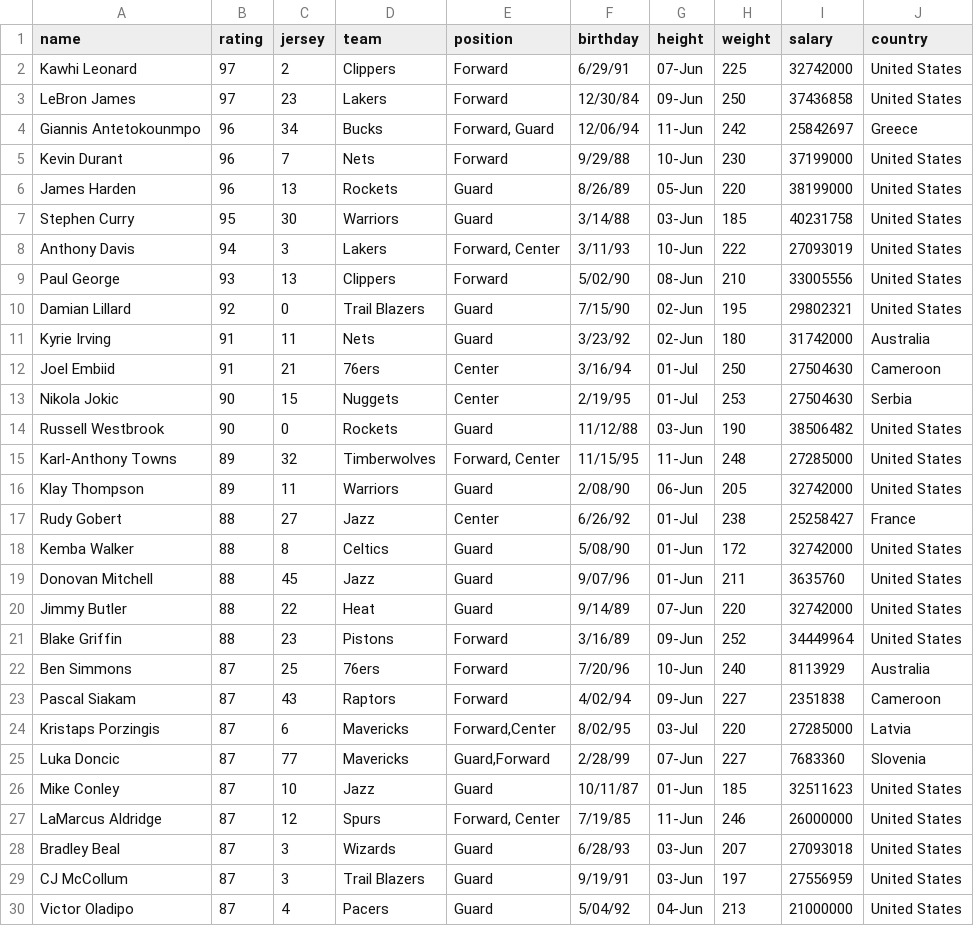
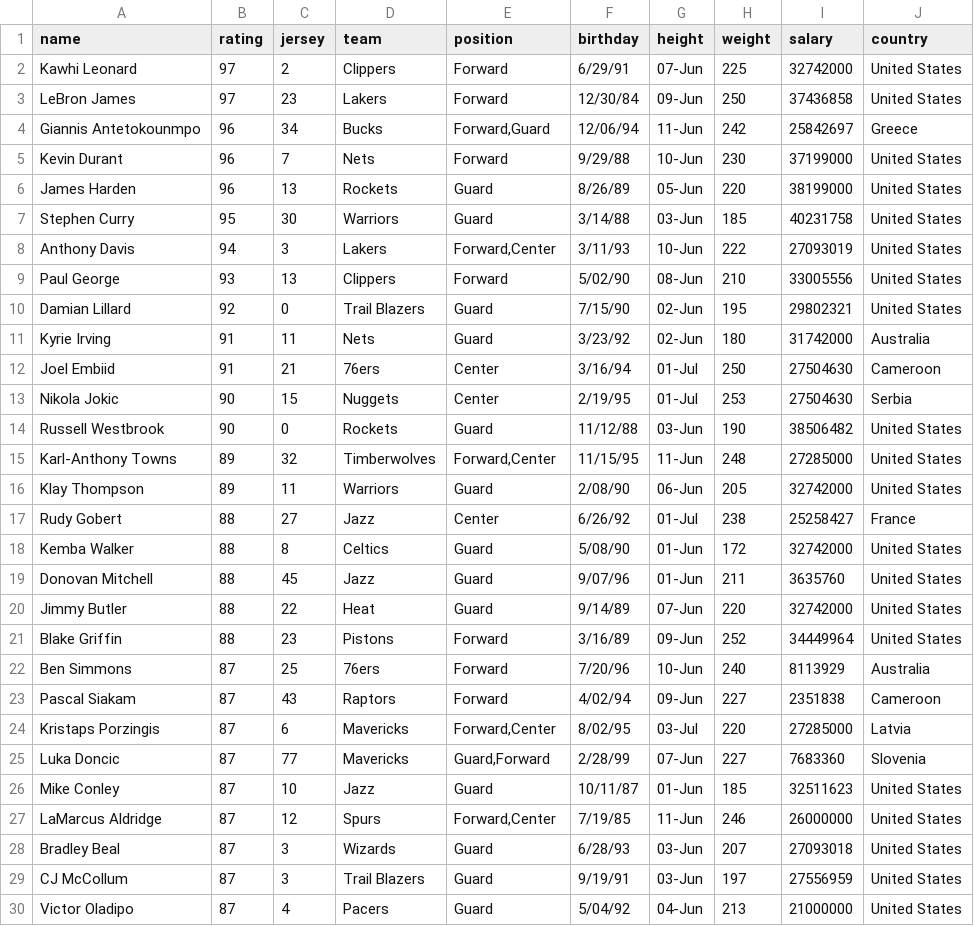
Before and after one commit to okornelsen/nba_rails_project, a CSV file: db/player.csv, drawn as a sheet; only a part is shown.

Commit message:
Associate Positions to Players by way of PlayerPosition Table

```diff
--- a/db/player.csv
+++ b/db/player.csv
@@ -3,3 +3,3 @@ Kawhi Leonard,97,2,Clippers,Forward,6/29/91,07-Jun,225,32742000,United States
 LeBron James,97,23,Lakers,Forward,12/30/84,09-Jun,250,37436858,United States
-Giannis Antetokounmpo,96,34,Bucks,"Forward, Guard",12/06/94,11-Jun,242,25842697,Greece
+Giannis Antetokounmpo,96,34,Bucks,"Forward,Guard",12/06/94,11-Jun,242,25842697,Greece
 Kevin Durant,96,7,Nets,Forward,9/29/88,10-Jun,230,37199000,United States
@@ -7,3 +7,3 @@ James Harden,96,13,Rockets,Guard,8/26/89,05-Jun,220,38199000,United States
 Stephen Curry,95,30,Warriors,Guard,3/14/88,03-Jun,185,40231758,United States
-Anthony Davis,94,3,Lakers,"Forward, Center",3/11/93,10-Jun,222,27093019,United States
+Anthony Davis,94,3,Lakers,"Forward,Center",3/11/93,10-Jun,222,27093019,United States
 Paul George,93,13,Clippers,Forward,5/02/90,08-Jun,210,33005556,United States
@@ -14,3 +14,3 @@ Nikola Jokic,90,15,Nuggets,Center,2/19/95,01-Jul,253,27504630,Serbia
 Russell Westbrook,90,0,Rockets,Guard,11/12/88,03-Jun,190,38506482,United States
-Karl-Anthony Towns,89,32,Timberwolves,"Forward, Center",11/15/95,11-Jun,248,27285000,United States
+Karl-Anthony Towns,89,32,Timberwolves,"Forward,Center",11/15/95,11-Jun,248,27285000,United States
 Klay Thompson,89,11,Warriors,Guard,2/08/90,06-Jun,205,32742000,United States
@@ -26,3 +26,3 @@ Luka Doncic,87,77,Mavericks,"Guard,Forward",2/28/99,07-Jun,227,7683360,Slovenia
 Mike Conley,87,10,Jazz,Guard,10/11/87,01-Jun,185,32511623,United States
-LaMarcus Aldridge,87,12,Spurs,"Forward, Center",7/19/85,11-Jun,246,26000000,United States
+LaMarcus Aldridge,87,12,Spurs,"Forward,Center",7/19/85,11-Jun,246,26000000,United States
 Bradley Beal,87,3,Wizards,Guard,6/28/93,03-Jun,207,27093018,United States
```
Also changed, not shown: 2 other files.
